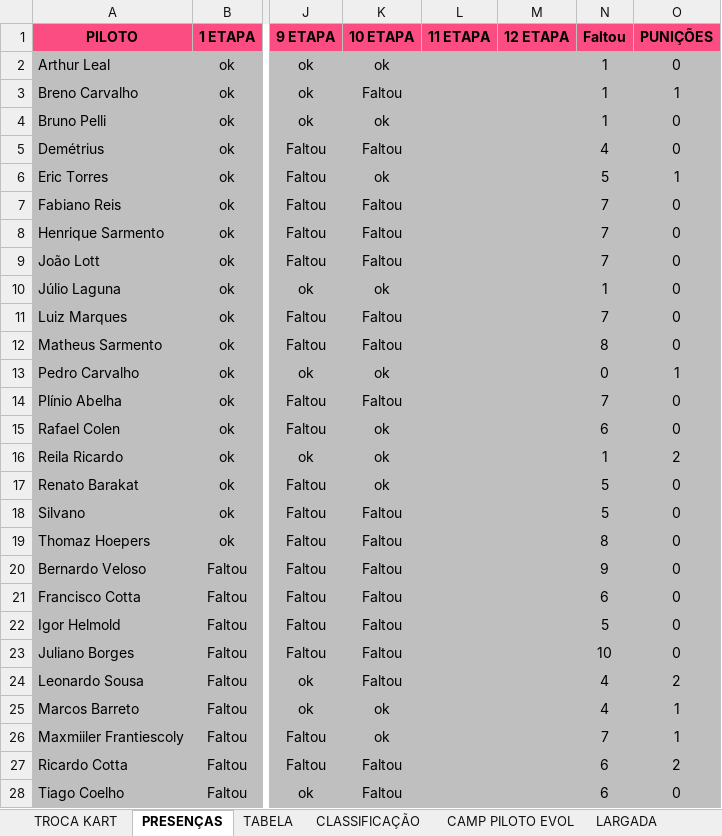
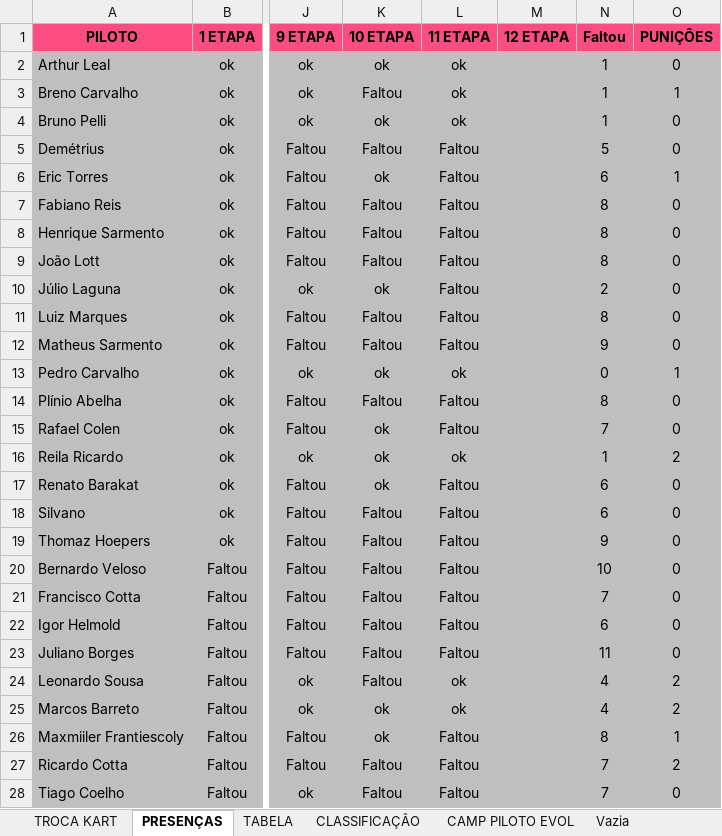
Before and after one commit to defariaaparecido/campeonatos-kart, an Excel workbook: super-domingo-series.xlsm, sheet PRESENÇAS, drawn as a sheet; only a part is shown, gaps mark what is left out; values as stored, in another font and other column widths than the file's, no borders; charts and pictures and conditional formats not drawn; the diff covers the shown part only; the diff names each change by its address in the sheet, - before the commit and + after, or states it on an @@ line.

```diff
--- a/super-domingo-series.xlsm (sheet PRESENÇAS)
+++ b/super-domingo-series.xlsm (sheet PRESENÇAS)
-sheet tab: LARGADA
-L2:L4 (11 ETAPA): (empty)
+L2:L4 (11 ETAPA): ok
-L5:L12 (11 ETAPA): (empty)
+L5:L12 (11 ETAPA): Faltou
-N5 (Faltou): 4
+N5 (Faltou): 5
-N6 (Faltou): 5
+N6 (Faltou): 6
-N7:N9 (Faltou): 7
+N7:N9 (Faltou): 8
-N10 (Faltou): 1
+N10 (Faltou): 2
-N11 (Faltou): 7
+N11 (Faltou): 8
-N12 (Faltou): 8
+N12 (Faltou): 9
-L13 (11 ETAPA): (empty)
+L13 (11 ETAPA): ok
-L14:L15 (11 ETAPA): (empty)
+L14:L15 (11 ETAPA): Faltou
-N14 (Faltou): 7
+N14 (Faltou): 8
-N15 (Faltou): 6
+N15 (Faltou): 7
-L16 (11 ETAPA): (empty)
+L16 (11 ETAPA): ok
-L17:L23 (11 ETAPA): (empty)
+L17:L23 (11 ETAPA): Faltou
-N17:N18 (Faltou): 5
+N17:N18 (Faltou): 6
-N19 (Faltou): 8
+N19 (Faltou): 9
-N20 (Faltou): 9
+N20 (Faltou): 10
-N21 (Faltou): 6
+N21 (Faltou): 7
-N22 (Faltou): 5
+N22 (Faltou): 6
-N23 (Faltou): 10
+N23 (Faltou): 11
-L24:L25 (11 ETAPA): (empty)
+L24:L25 (11 ETAPA): ok
-O25 (PUNIÇÕES): 1
+O25 (PUNIÇÕES): 2
-L26:L28 (11 ETAPA): (empty)
+L26:L28 (11 ETAPA): Faltou
-N26 (Faltou): 7
+N26 (Faltou): 8
-N27:N28 (Faltou): 6
+N27:N28 (Faltou): 7
```
Also changed, not shown: 3 edited cells elsewhere in this sheet, sheet CLASSIFICAÇÃO, sheet CAMP PILOTO EVOL, sheet TABELA, sheet TROCA KART, charts or pictures, super-domingo-pro.xlsm.
